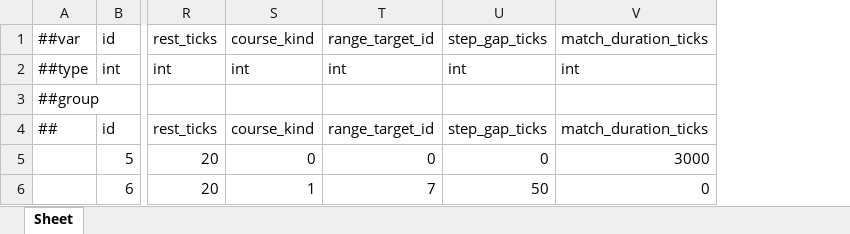
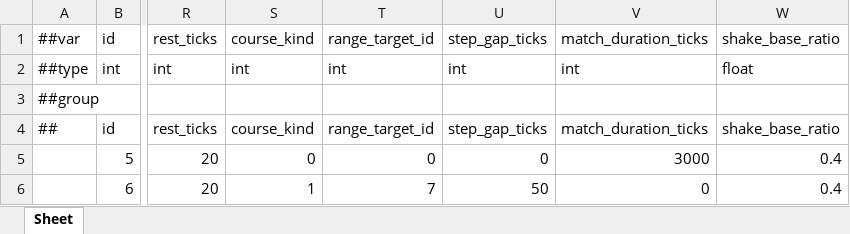
Before and after one commit to Baeinsoo/infrastructure, an Excel workbook: table/Datas/#ArcheryConfig.xlsx, sheet Sheet, drawn as a sheet; only a part is shown, gaps mark what is left out; values as stored, in another font and other column widths than the file's, no borders; the diff names each change by its address in the sheet, - before the commit and + after, or states it on an @@ line.

```diff
--- a/table/Datas/#ArcheryConfig.xlsx (sheet Sheet)
+++ b/table/Datas/#ArcheryConfig.xlsx (sheet Sheet)
+column W, rows 1-6: shake_base_ratio | float |  | shake_base_ratio | 0.4 | 0.4
```
